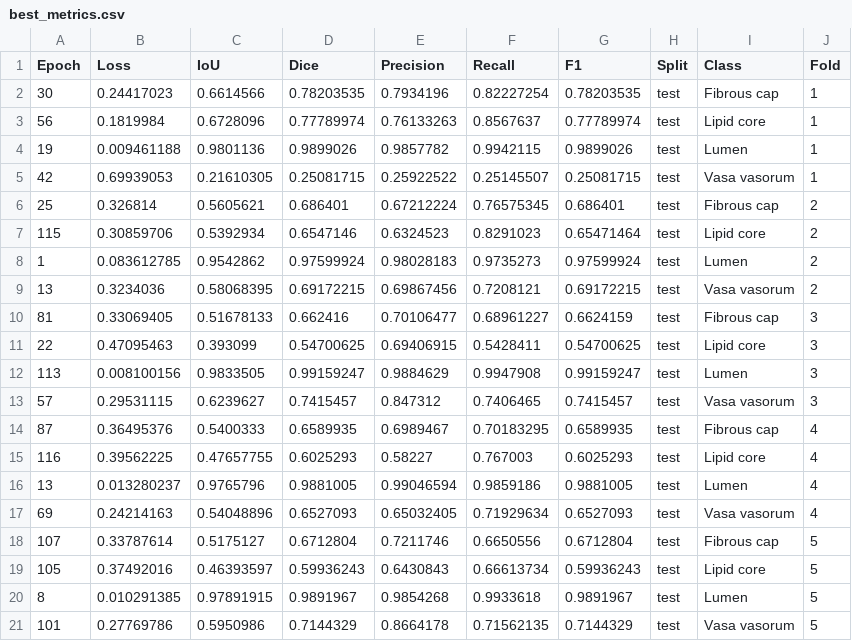
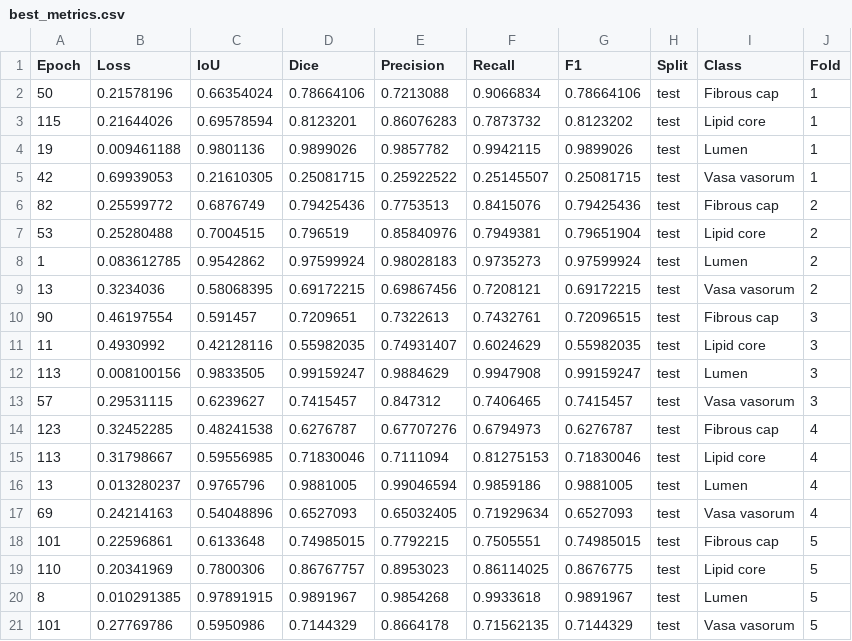
Before and after one commit to ViacheslavDanilov/oct_segmentation, a CSV file: eval/training/best_metrics.csv, drawn as a sheet.

Commit message:
New Models (Fibrous Cap & Lipid Core) (#21)
* [Fix]: update training results: Fibrous cap | Lipid core

* [Data]: standardize dataframes and remove the Mean class

* [Fix]: remove Mean class filtering

* [Fix]: change the saved file name

* [Data]: update box plots

* [Data]: update Loss vs Dice plots

* [Data]: update best metrics

---------

Co-authored-by: Vladislav26Laptev <vvl39@tpu.ru>

```diff
--- a/eval/training/best_metrics.csv
+++ b/eval/training/best_metrics.csv
@@ -1,20 +1,20 @@
 Epoch,Loss,IoU,Dice,Precision,Recall,F1,Split,Class,Fold
-30,0.24417023,0.6614566,0.78203535,0.7934196,0.82227254,0.78203535,test,Fibrous cap,1
-56,0.1819984,0.6728096,0.77789974,0.76133263,0.8567637,0.77789974,test,Lipid core,1
+50,0.21578196,0.66354024,0.78664106,0.7213088,0.9066834,0.78664106,test,Fibrous cap,1
+115,0.21644026,0.69578594,0.8123201,0.86076283,0.7873732,0.8123202,test,Lipid core,1
 19,0.009461188,0.9801136,0.9899026,0.9857782,0.9942115,0.9899026,test,Lumen,1
 42,0.69939053,0.21610305,0.25081715,0.25922522,0.25145507,0.25081715,test,Vasa vasorum,1
-25,0.326814,0.5605621,0.686401,0.67212224,0.76575345,0.686401,test,Fibrous cap,2
-115,0.30859706,0.5392934,0.6547146,0.6324523,0.8291023,0.65471464,test,Lipid core,2
+82,0.25599772,0.6876749,0.79425436,0.7753513,0.8415076,0.79425436,test,Fibrous cap,2
+53,0.25280488,0.7004515,0.796519,0.85840976,0.7949381,0.79651904,test,Lipid core,2
 1,0.083612785,0.9542862,0.97599924,0.98028183,0.9735273,0.97599924,test,Lumen,2
 13,0.3234036,0.58068395,0.69172215,0.69867456,0.7208121,0.69172215,test,Vasa vasorum,2
-81,0.33069405,0.51678133,0.662416,0.70106477,0.68961227,0.6624159,test,Fibrous cap,3
-22,0.47095463,0.393099,0.54700625,0.69406915,0.5428411,0.54700625,test,Lipid core,3
+90,0.46197554,0.591457,0.7209651,0.7322613,0.7432761,0.72096515,test,Fibrous cap,3
+11,0.4930992,0.42128116,0.55982035,0.74931407,0.6024629,0.55982035,test,Lipid core,3
 113,0.008100156,0.9833505,0.99159247,0.9884629,0.9947908,0.99159247,test,Lumen,3
 57,0.29531115,0.6239627,0.7415457,0.847312,0.7406465,0.7415457,test,Vasa vasorum,3
-87,0.36495376,0.5400333,0.6589935,0.6989467,0.70183295,0.6589935,test,Fibrous cap,4
-116,0.39562225,0.47657755,0.6025293,0.58227,0.767003,0.6025293,test,Lipid core,4
+123,0.32452285,0.48241538,0.6276787,0.67707276,0.6794973,0.6276787,test,Fibrous cap,4
+113,0.31798667,0.59556985,0.71830046,0.7111094,0.81275153,0.71830046,test,Lipid core,4
 13,0.013280237,0.9765796,0.9881005,0.99046594,0.9859186,0.9881005,test,Lumen,4
 69,0.24214163,0.54048896,0.6527093,0.65032405,0.71929634,0.6527093,test,Vasa vasorum,4
-107,0.33787614,0.5175127,0.6712804,0.7211746,0.6650556,0.6712804,test,Fibrous cap,5
-105,0.37492016,0.46393597,0.59936243,0.6430843,0.66613734,0.59936243,test,Lipid core,5
+101,0.22596861,0.6133648,0.74985015,0.7792215,0.7505551,0.74985015,test,Fibrous cap,5
+110,0.20341969,0.7800306,0.86767757,0.8953023,0.86114025,0.8676775,test,Lipid core,5
 8,0.010291385,0.97891915,0.9891967,0.9854268,0.9933618,0.9891967,test,Lumen,5
```
Also changed, not shown: 50 other files.
